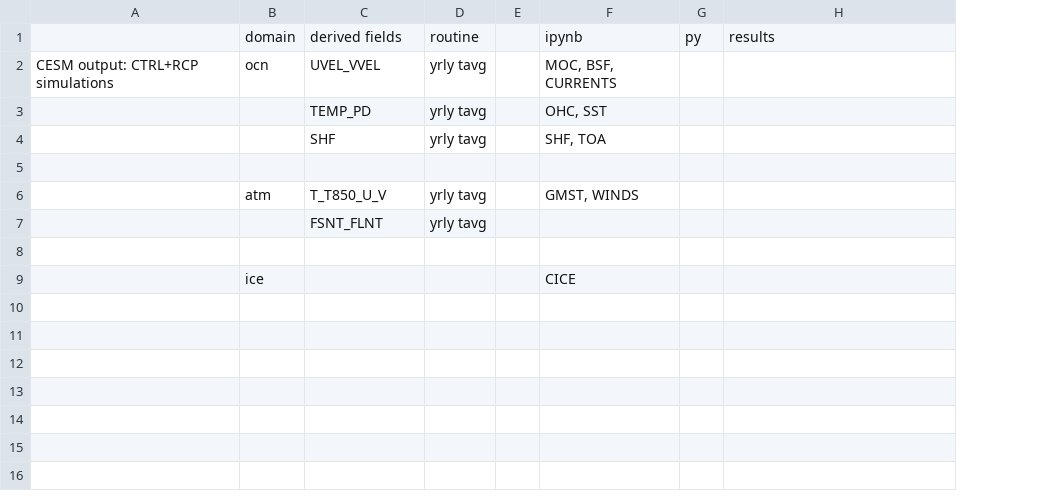
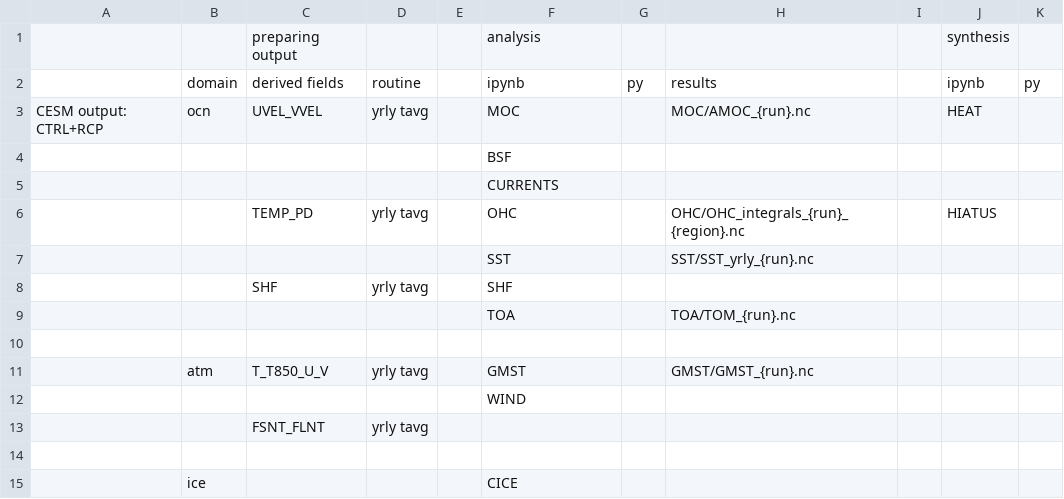
Before and after one commit to AJueling/CESM, a CSV file: doc/data_overview.csv, drawn as a sheet; removed rows and columns are numbered as before the commit, all else as after; the diff names each change by its address in the sheet, - before the commit and + after, or states it on an @@ line.

Commit message:
more to csv description

```diff
--- a/doc/data_overview.csv
+++ b/doc/data_overview.csv
-column A, row 2: CESM output: CTRL+RCP simulations
+column A, row 3: CESM output: CTRL+RCP
+column I, empty
+column J, rows 2-3: ipynb | HEAT; row 6: HIATUS
+column K, row 2: py
+row 1:  |  | preparing output |  |  | analysis |  |  |  | synthesis
-F3: MOC, BSF, CURRENTS
+F3: MOC
-H3: (empty)
+H3: MOC/AMOC_{run}.nc
+row 4:  |  |  |  |  | BSF
+row 5:  |  |  |  |  | CURRENTS
-F6: OHC, SST
+F6: OHC
-H6: (empty)
+H6: OHC/OHC_integrals_{run}_{region}.nc
+row 7:  |  |  |  |  | SST |  | SST/SST_yrly_{run}.nc
-F8: SHF, TOA
+F8: SHF
+row 9:  |  |  |  |  | TOA |  | TOA/TOM_{run}.nc
-F11: GMST, WINDS
+F11: GMST
-H11: (empty)
+H11: GMST/GMST_{run}.nc
+row 12:  |  |  |  |  | WIND
```
